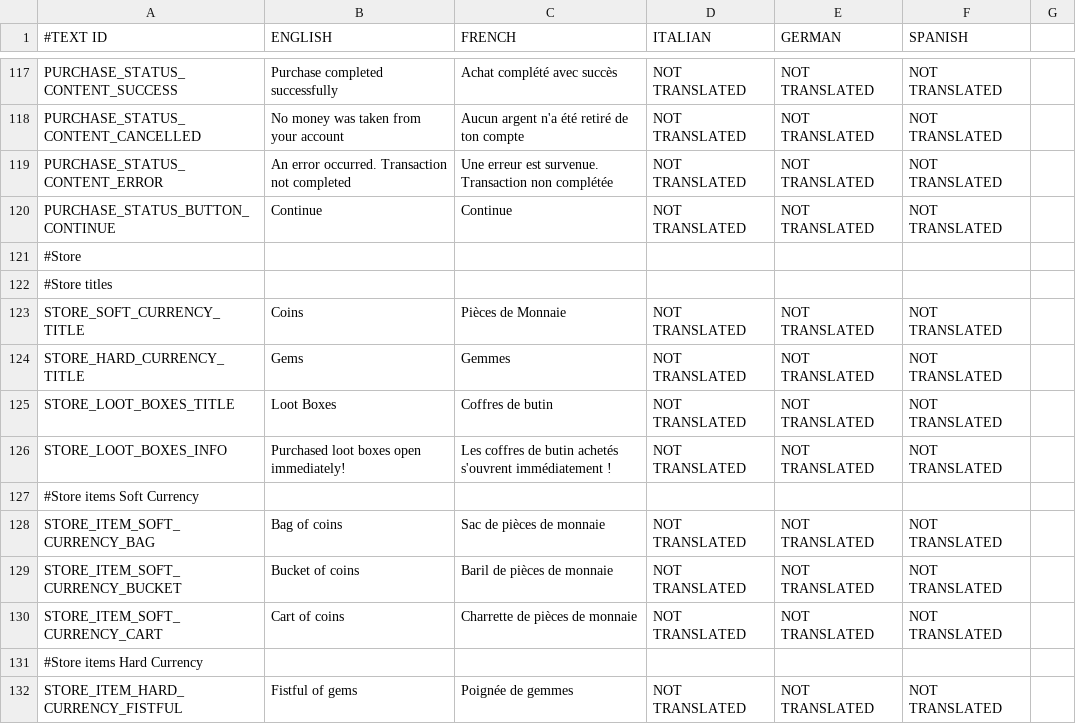
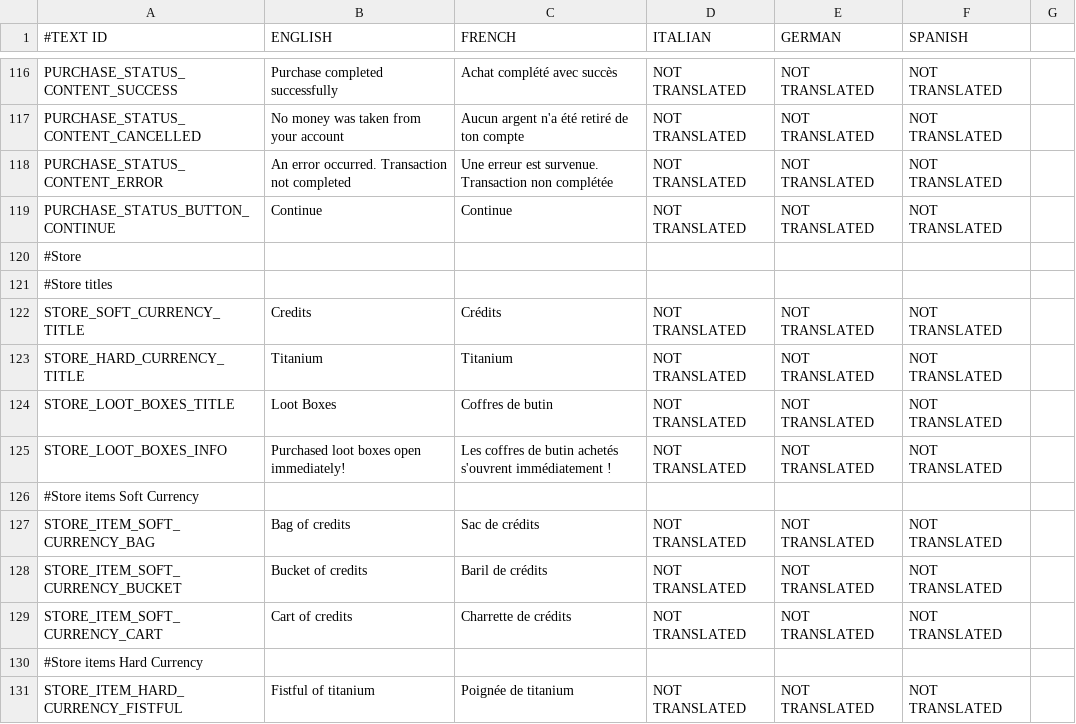
Before and after one commit to shahbazGamedev/Hero-s-Run, a CSV file: Assets/Resources/Localization/GameText.csv, drawn as a sheet; only a part is shown, gaps mark what is left out; addresses are those after the commit; the diff covers the shown part only; the diff names each change by its address in the sheet, - before the commit and + after, or states it on an @@ line.

Commit message:
Renamed in game text coins for credits and gems for titanium

```diff
--- a/Assets/Resources/Localization/GameText.csv
+++ b/Assets/Resources/Localization/GameText.csv
-B122 (ENGLISH): Coins
+B122 (ENGLISH): Credits
-C122 (FRENCH): Pièces de Monnaie
+C122 (FRENCH): Crédits
-B123 (ENGLISH): Gems
+B123 (ENGLISH): Titanium
-C123 (FRENCH): Gemmes
+C123 (FRENCH): Titanium
-B127 (ENGLISH): Bag of coins
+B127 (ENGLISH): Bag of credits
-C127 (FRENCH): Sac de pièces de monnaie
+C127 (FRENCH): Sac de crédits
-B128 (ENGLISH): Bucket of coins
+B128 (ENGLISH): Bucket of credits
-C128 (FRENCH): Baril de pièces de monnaie
+C128 (FRENCH): Baril de crédits
-B129 (ENGLISH): Cart of coins
+B129 (ENGLISH): Cart of credits
-C129 (FRENCH): Charrette de pièces de monnaie
+C129 (FRENCH): Charrette de crédits
-B131 (ENGLISH): Fistful of gems
+B131 (ENGLISH): Fistful of titanium
-C131 (FRENCH): Poignée de gemmes
+C131 (FRENCH): Poignée de titanium
```
Also changed, not shown: 1 removed row and 22 edited cells elsewhere in this file.
